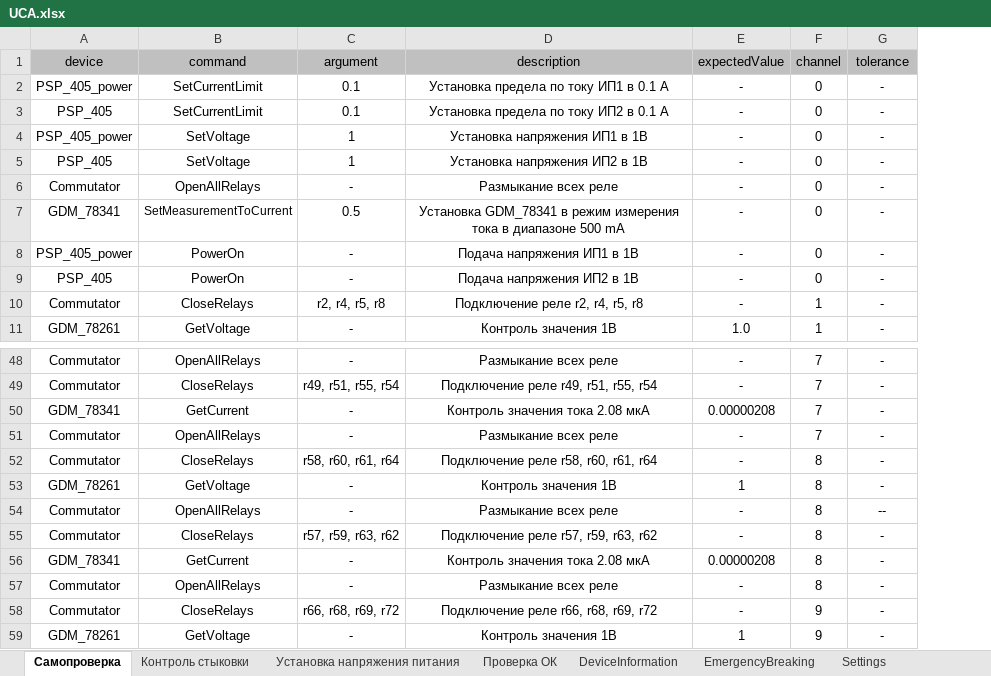
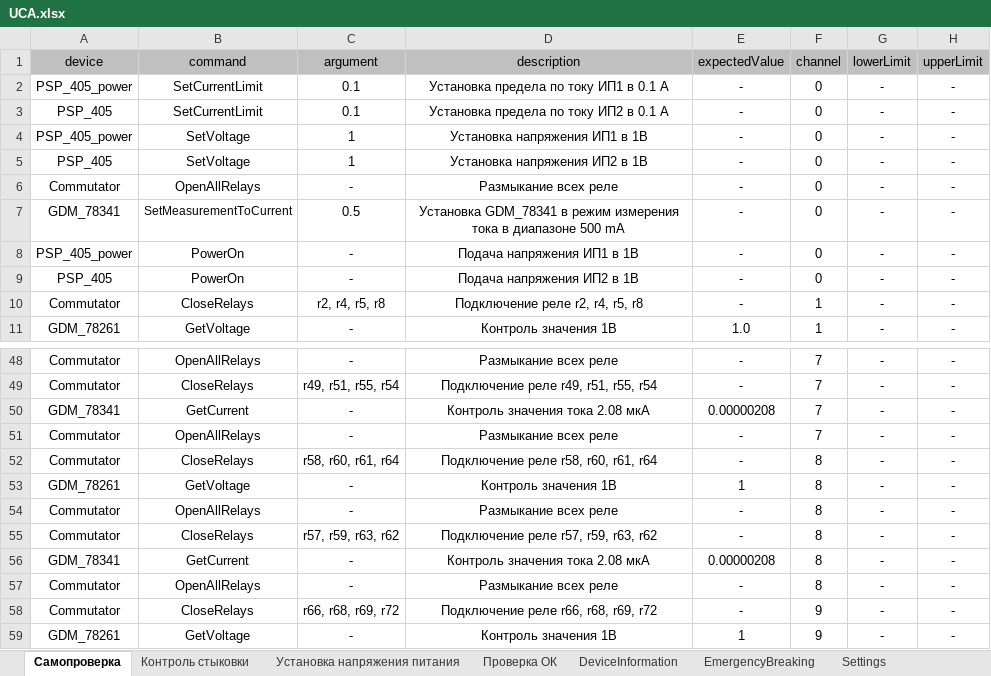
Before and after one commit to storonniy/UCA, an Excel workbook: USA/UCA.xlsx, sheet Самопроверка, drawn as a sheet; only a part is shown, gaps mark what is left out; values as stored, in another font and other column widths than the file's, no borders; the diff names each change by its address in the sheet, - before the commit and + after, or states it on an @@ line.

Commit message:
Добавлены допуски величин вместо tolerance

```diff
--- a/USA/UCA.xlsx (sheet Самопроверка)
+++ b/USA/UCA.xlsx (sheet Самопроверка)
+column H (upperLimit), rows 2-11: all -; rows 48-59: all -
-G1: tolerance
+G1: lowerLimit
-G54 (lowerLimit): --
+G54 (lowerLimit): -
```
Also changed, not shown: sheet EmergencyBreaking, sheet Проверка ОК, sheet Установка напряжения питания, sheet Контроль стыковки, 19 other files.
